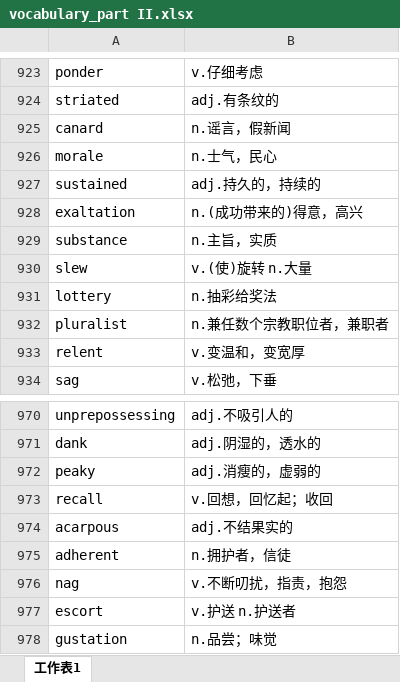
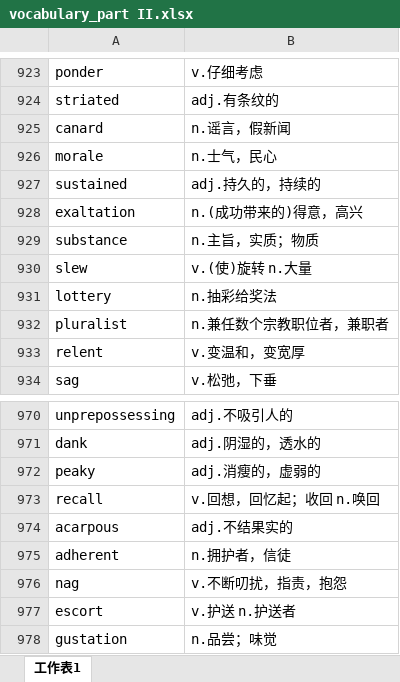
Before and after one commit to xiangkang/gre_vocabulary, an Excel workbook: vocabulary_part II.xlsx, sheet 工作表1, drawn as a sheet; only a part is shown, gaps mark what is left out; values as stored, in another font and other column widths than the file's, no borders; the diff names each change by its address in the sheet, - before the commit and + after, or states it on an @@ line.

Commit message:
fix

```diff
--- a/vocabulary_part II.xlsx (sheet 工作表1)
+++ b/vocabulary_part II.xlsx (sheet 工作表1)
-B929: n.主旨，实质
+B929: n.主旨，实质；物质
-B973: v.回想，回忆起；收回
+B973: v.回想，回忆起；收回 n.唤回
```
